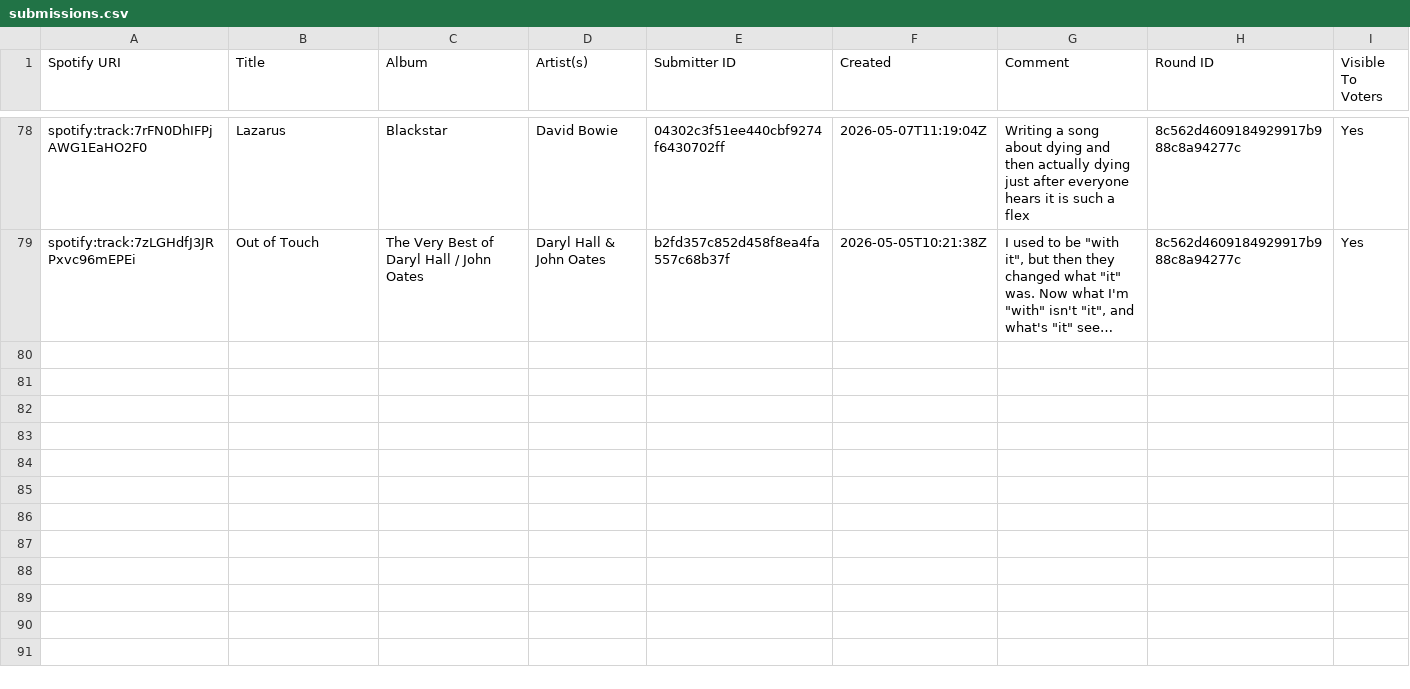
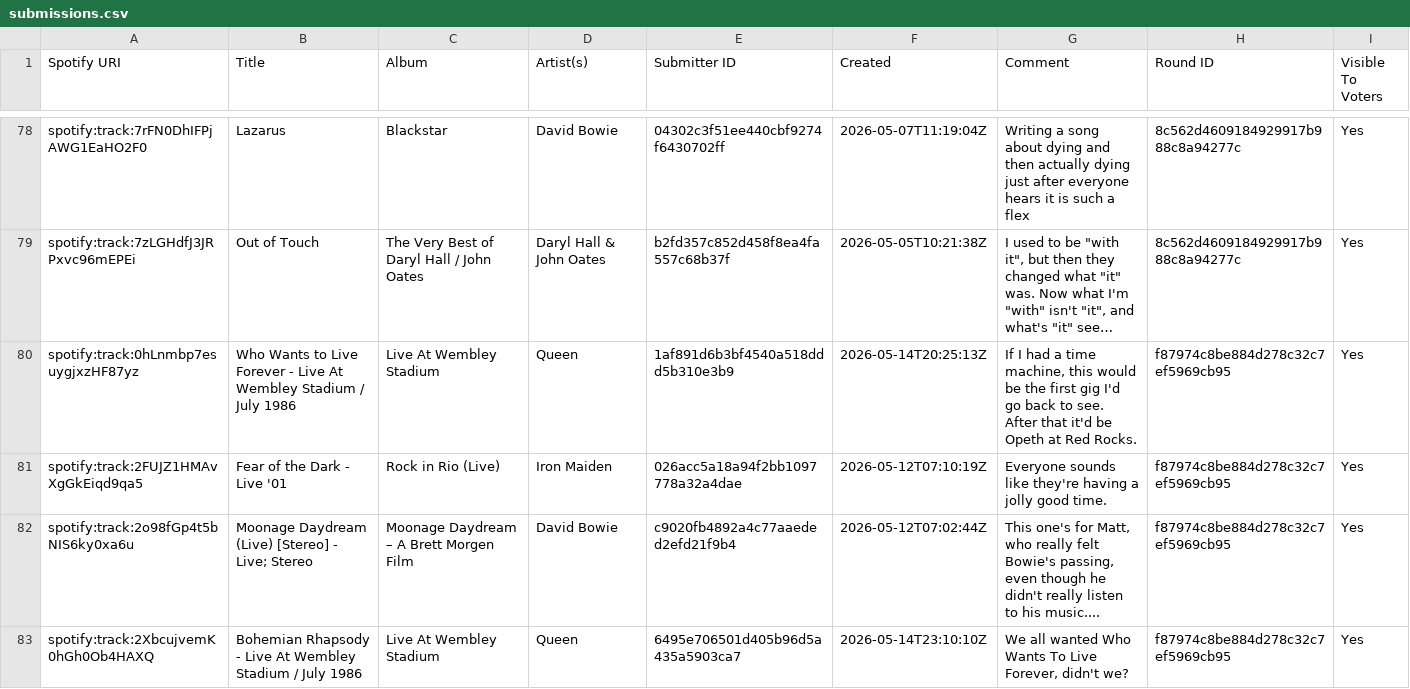
Before and after one commit to davidmn/beehive-stats, a CSV file: exports/league-1/submissions.csv, drawn as a sheet; only a part is shown, gaps mark what is left out; long unchanged cells end in …; the diff covers the shown part only; the diff names each change by its address in the sheet, - before the commit and + after, or states it on an @@ line.

```diff
--- a/exports/league-1/submissions.csv
+++ b/exports/league-1/submissions.csv
+row 80: spotify:track:0hLnmbp7esuygjxzHF87yz | Who Wants to Live Forever - Live At Wembley Stadium / July 1986 | Live At Wembley Stadium | Queen | 1af891d6b3bf4540a518ddd5b310e3b9 | 2026-05-14T20:25:13Z | If I had a time machine, this would be the first gig I'd go back to see. After that it'd be Opeth at Red Rocks. | f87974c8be884d278c32c7ef5969cb95 | Yes
+row 81: spotify:track:2FUJZ1HMAvXgGkEiqd9qa5 | Fear of the Dark - Live '01 | Rock in Rio (Live) | Iron Maiden | 026acc5a18a94f2bb1097778a32a4dae | 2026-05-12T07:10:19Z | Everyone sounds like they're having a jolly good time. | f87974c8be884d278c32c7ef5969cb95 | Yes
+row 82: spotify:track:2o98fGp4t5bNIS6ky0xa6u | Moonage Daydream (Live) [Stereo] - Live; Stereo | Moonage Daydream – A Brett Morgen Film | David Bowie | c9020fb4892a4c77aaeded2efd21f9b4 | 2026-05-12T07:02:44Z | This one's for Matt, who really felt Bowie's passing, even though he didn't really listen to his music.... | f87974c8be884d278c32c7ef5969cb95 | Yes
+row 83: spotify:track:2XbcujvemK0hGh0Ob4HAXQ | Bohemian Rhapsody - Live At Wembley Stadium / July 1986 | Live At Wembley Stadium | Queen | 6495e706501d405b96d5a435a5903ca7 | 2026-05-14T23:10:10Z | We all wanted Who Wants To Live Forever, didn't we? | f87974c8be884d278c32c7ef5969cb95 | Yes
```
Also changed, not shown: 10 added rows elsewhere in this file, exports/league-1/rounds.csv, 3 other files.
